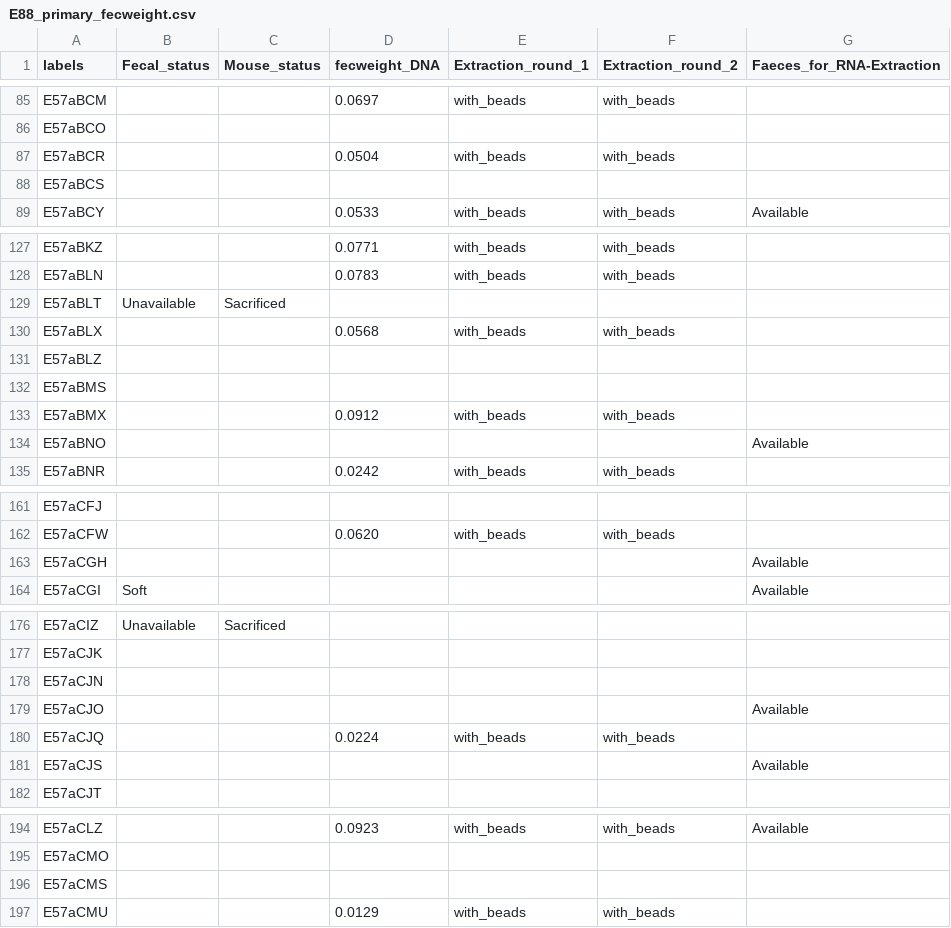
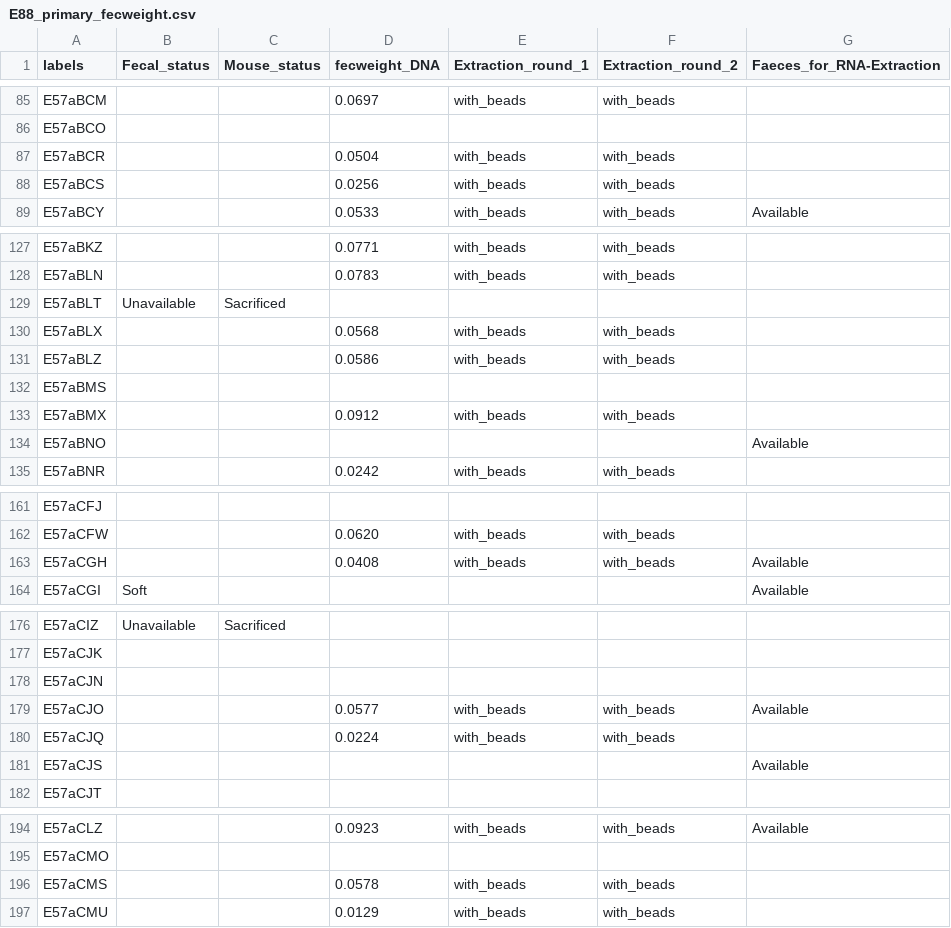
Before and after one commit to Dileshi/Eimeria_Quant2, a CSV file: Raw_Data/E88_primary_fecweight.csv, drawn as a sheet; only a part is shown, gaps mark what is left out; the diff covers the shown part only.

```diff
--- a/Raw_Data/E88_primary_fecweight.csv
+++ b/Raw_Data/E88_primary_fecweight.csv
@@ -87,3 +87,3 @@ E57aBCO,,,,,,
 E57aBCR,,,0.0504,with_beads,with_beads,
-E57aBCS,,,,,,
+E57aBCS,,,0.0256,with_beads,with_beads,
 E57aBCY,,,0.0533,with_beads,with_beads,Available
@@ -130,3 +130,3 @@ E57aBLT,Unavailable,Sacrificed,,,,
 E57aBLX,,,0.0568,with_beads,with_beads,
-E57aBLZ,,,,,,
+E57aBLZ,,,0.0586,with_beads,with_beads,
 E57aBMS,,,,,,
@@ -162,3 +162,3 @@ E57aCFJ,,,,,,
 E57aCFW,,,0.0620,with_beads,with_beads,
-E57aCGH,,,,,,Available
+E57aCGH,,,0.0408,with_beads,with_beads,Available
 E57aCGI,Soft,,,,,Available
@@ -178,3 +178,3 @@ E57aCJK,,,,,,
 E57aCJN,,,,,,
-E57aCJO,,,,,,Available
+E57aCJO,,,0.0577,with_beads,with_beads,Available
 E57aCJQ,,,0.0224,with_beads,with_beads,
@@ -195,3 +195,3 @@ E57aCLZ,,,0.0923,with_beads,with_beads,Available
 E57aCMO,,,,,,
-E57aCMS,,,,,,
+E57aCMS,,,0.0578,with_beads,with_beads,
 E57aCMU,,,0.0129,with_beads,with_beads,
```
Also changed, not shown: 66 edited cells elsewhere in this file, Raw_Data/E88_primary_Nanodrop.csv, Raw_Data/E88_primary_sample_location.csv, 32 other files.
